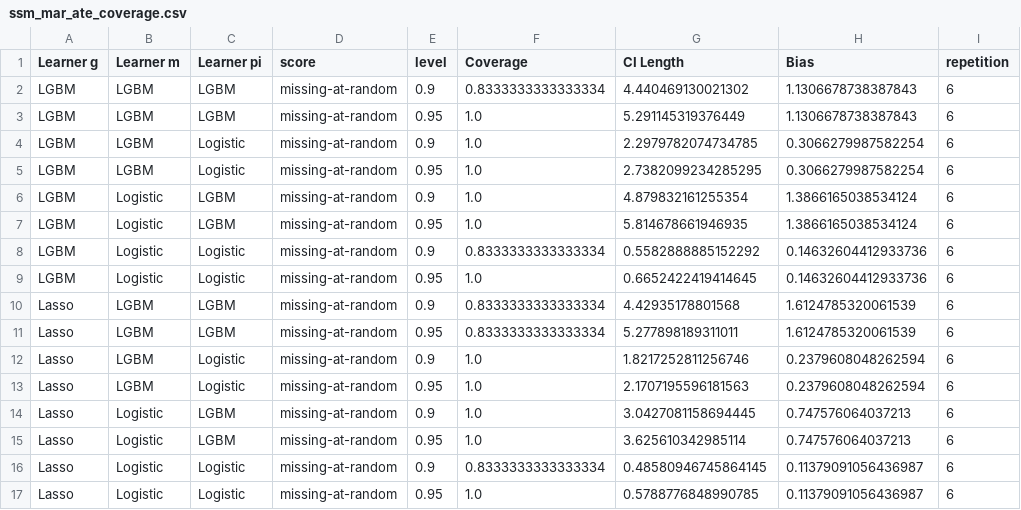
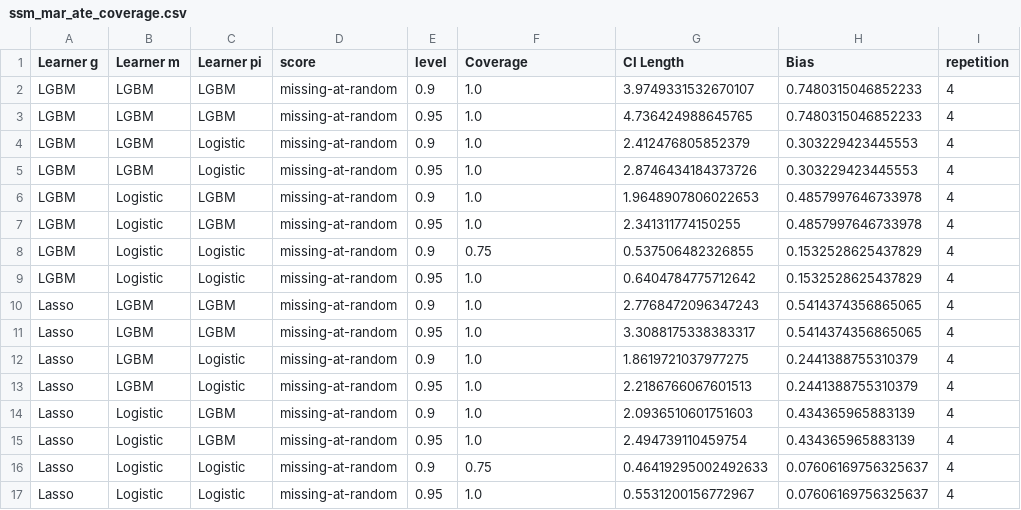
Before and after one commit to DoubleML/doubleml-coverage, a CSV file: results/irm/ssm_mar_ate_coverage.csv, drawn as a sheet.

```diff
--- a/results/irm/ssm_mar_ate_coverage.csv
+++ b/results/irm/ssm_mar_ate_coverage.csv
@@ -1,17 +1,17 @@
 Learner g,Learner m,Learner pi,score,level,Coverage,CI Length,Bias,repetition
-LGBM,LGBM,LGBM,missing-at-random,0.9,0.8333333333333334,4.440469130021302,1.1306678738387843,6
-LGBM,LGBM,LGBM,missing-at-random,0.95,1.0,5.291145319376449,1.1306678738387843,6
-LGBM,LGBM,Logistic,missing-at-random,0.9,1.0,2.2979782074734785,0.3066279987582254,6
-LGBM,LGBM,Logistic,missing-at-random,0.95,1.0,2.7382099234285295,0.3066279987582254,6
-LGBM,Logistic,LGBM,missing-at-random,0.9,1.0,4.879832161255354,1.3866165038534124,6
-LGBM,Logistic,LGBM,missing-at-random,0.95,1.0,5.814678661946935,1.3866165038534124,6
-LGBM,Logistic,Logistic,missing-at-random,0.9,0.8333333333333334,0.5582888885152292,0.14632604412933736,6
-LGBM,Logistic,Logistic,missing-at-random,0.95,1.0,0.6652422419414645,0.14632604412933736,6
-Lasso,LGBM,LGBM,missing-at-random,0.9,0.8333333333333334,4.42935178801568,1.6124785320061539,6
-Lasso,LGBM,LGBM,missing-at-random,0.95,0.8333333333333334,5.277898189311011,1.6124785320061539,6
-Lasso,LGBM,Logistic,missing-at-random,0.9,1.0,1.8217252811256746,0.2379608048262594,6
-Lasso,LGBM,Logistic,missing-at-random,0.95,1.0,2.1707195596181563,0.2379608048262594,6
-Lasso,Logistic,LGBM,missing-at-random,0.9,1.0,3.0427081158694445,0.747576064037213,6
-Lasso,Logistic,LGBM,missing-at-random,0.95,1.0,3.625610342985114,0.747576064037213,6
-Lasso,Logistic,Logistic,missing-at-random,0.9,0.8333333333333334,0.48580946745864145,0.11379091056436987,6
-Lasso,Logistic,Logistic,missing-at-random,0.95,1.0,0.5788776848990785,0.11379091056436987,6
+LGBM,LGBM,LGBM,missing-at-random,0.9,1.0,3.9749331532670107,0.7480315046852233,4
+LGBM,LGBM,LGBM,missing-at-random,0.95,1.0,4.736424988645765,0.7480315046852233,4
+LGBM,LGBM,Logistic,missing-at-random,0.9,1.0,2.412476805852379,0.303229423445553,4
+LGBM,LGBM,Logistic,missing-at-random,0.95,1.0,2.8746434184373726,0.303229423445553,4
+LGBM,Logistic,LGBM,missing-at-random,0.9,1.0,1.9648907806022653,0.4857997646733978,4
+LGBM,Logistic,LGBM,missing-at-random,0.95,1.0,2.341311774150255,0.4857997646733978,4
+LGBM,Logistic,Logistic,missing-at-random,0.9,0.75,0.537506482326855,0.1532528625437829,4
+LGBM,Logistic,Logistic,missing-at-random,0.95,1.0,0.6404784775712642,0.1532528625437829,4
+Lasso,LGBM,LGBM,missing-at-random,0.9,1.0,2.7768472096347243,0.5414374356865065,4
+Lasso,LGBM,LGBM,missing-at-random,0.95,1.0,3.3088175338383317,0.5414374356865065,4
+Lasso,LGBM,Logistic,missing-at-random,0.9,1.0,1.8619721037977275,0.2441388755310379,4
+Lasso,LGBM,Logistic,missing-at-random,0.95,1.0,2.2186766067601513,0.2441388755310379,4
+Lasso,Logistic,LGBM,missing-at-random,0.9,1.0,2.0936510601751603,0.434365965883139,4
+Lasso,Logistic,LGBM,missing-at-random,0.95,1.0,2.494739110459754,0.434365965883139,4
+Lasso,Logistic,Logistic,missing-at-random,0.9,0.75,0.46419295002492633,0.07606169756325637,4
+Lasso,Logistic,Logistic,missing-at-random,0.95,1.0,0.5531200156772967,0.07606169756325637,4
```
Also changed, not shown: 1 other file.
